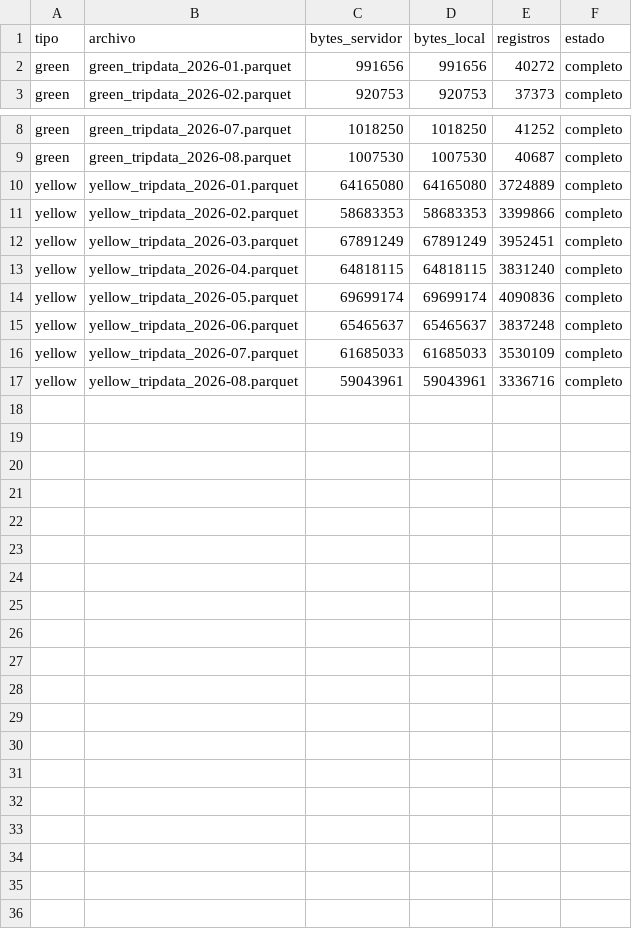
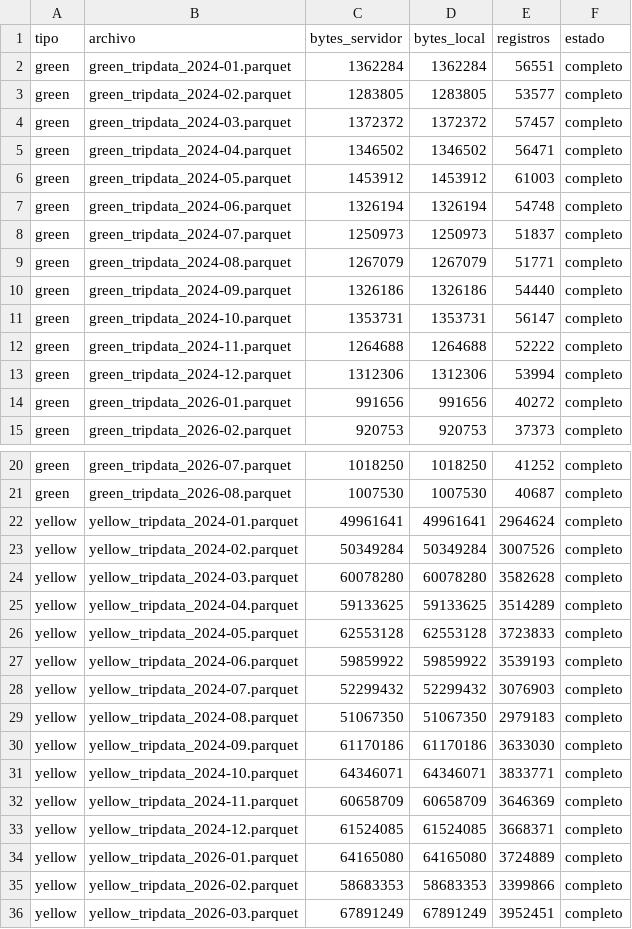
Before and after one commit to bar23354/DS-Lab08, a CSV file: docs/verificacion_descarga.csv, drawn as a sheet; only a part is shown, gaps mark what is left out; the shorter side is filled out with more unchanged rows.

Commit message:
Add benchmarking scripts and SQL queries for performance evaluation
- Introduced a new Python script  to compare query performance on Parquet files and DuckDB tables across different data sizes.
- Added SQL queries for benchmarking:
  - : Count of trips by taxi type.
  - : Average total amount and trip count for a specific day.
  - : Calculation of quartiles for total amount by taxi type.
- Created additional SQL queries for analysis by year and month:
  - : Count of files, months, and records by taxi type and year.
  - : Valid trips and indicators by year and taxi type.
  - : Daily trips per month for comparison across years.
  - : Percentage of yellow taxi trips with CBD charge, handling nulls appropriately.

```diff
--- a/docs/verificacion_descarga.csv
+++ b/docs/verificacion_descarga.csv
@@ -1,2 +1,14 @@
 tipo,archivo,bytes_servidor,bytes_local,registros,estado
+green,green_tripdata_2024-01.parquet,1362284,1362284,56551,completo
+green,green_tripdata_2024-02.parquet,1283805,1283805,53577,completo
+green,green_tripdata_2024-03.parquet,1372372,1372372,57457,completo
+green,green_tripdata_2024-04.parquet,1346502,1346502,56471,completo
+green,green_tripdata_2024-05.parquet,1453912,1453912,61003,completo
+green,green_tripdata_2024-06.parquet,1326194,1326194,54748,completo
+green,green_tripdata_2024-07.parquet,1250973,1250973,51837,completo
+green,green_tripdata_2024-08.parquet,1267079,1267079,51771,completo
+green,green_tripdata_2024-09.parquet,1326186,1326186,54440,completo
+green,green_tripdata_2024-10.parquet,1353731,1353731,56147,completo
+green,green_tripdata_2024-11.parquet,1264688,1264688,52222,completo
+green,green_tripdata_2024-12.parquet,1312306,1312306,53994,completo
 green,green_tripdata_2026-01.parquet,991656,991656,40272,completo
@@ -9,2 +21,14 @@ green,green_tripdata_2026-07.parquet,1018250,1018250,41252,completo
 green,green_tripdata_2026-08.parquet,1007530,1007530,40687,completo
+yellow,yellow_tripdata_2024-01.parquet,49961641,49961641,2964624,completo
+yellow,yellow_tripdata_2024-02.parquet,50349284,50349284,3007526,completo
+yellow,yellow_tripdata_2024-03.parquet,60078280,60078280,3582628,completo
+yellow,yellow_tripdata_2024-04.parquet,59133625,59133625,3514289,completo
+yellow,yellow_tripdata_2024-05.parquet,62553128,62553128,3723833,completo
+yellow,yellow_tripdata_2024-06.parquet,59859922,59859922,3539193,completo
+yellow,yellow_tripdata_2024-07.parquet,52299432,52299432,3076903,completo
+yellow,yellow_tripdata_2024-08.parquet,51067350,51067350,2979183,completo
+yellow,yellow_tripdata_2024-09.parquet,61170186,61170186,3633030,completo
+yellow,yellow_tripdata_2024-10.parquet,64346071,64346071,3833771,completo
+yellow,yellow_tripdata_2024-11.parquet,60658709,60658709,3646369,completo
+yellow,yellow_tripdata_2024-12.parquet,61524085,61524085,3668371,completo
 yellow,yellow_tripdata_2026-01.parquet,64165080,64165080,3724889,completo
```
Also changed, not shown: 16 other files.
